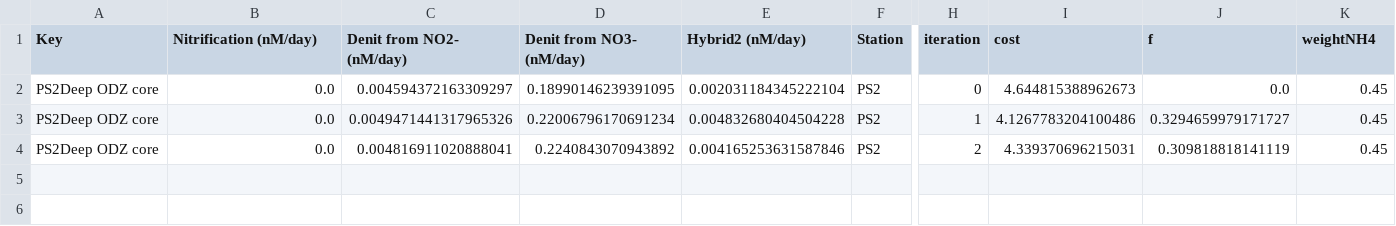
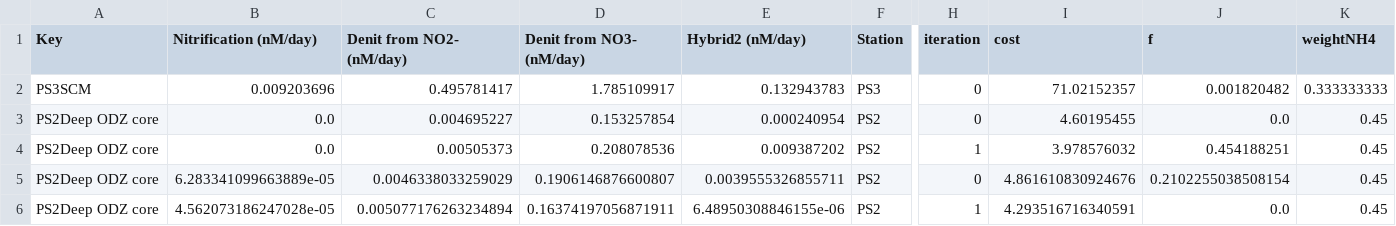
Before and after one commit to ckelly314/isotopomer-soup, a CSV file: scripts/Data/montecarlo.csv, drawn as a sheet; only a part is shown, gaps mark what is left out; removed rows and columns are numbered as before the commit, all else as after; rows hold the shown columns only; the diff names each change by its address in the sheet, - before the commit and + after, or states it on an @@ line.

Commit message:
parallelize monte carlo simulations

```diff
--- a/scripts/Data/montecarlo.csv
+++ b/scripts/Data/montecarlo.csv
+row 2: PS3SCM | 0.009203696 | 0.495781417 | 1.785109917 | 0.132943783 | PS3 | 0 | 71.02152357 | 0.001820482 | 0.333333333
-C3 (Denit from NO2- (nM/day)): 0.004594372163309297
+C3 (Denit from NO2- (nM/day)): 0.004695227
-D3 (Denit from NO3- (nM/day)): 0.18990146239391095
+D3 (Denit from NO3- (nM/day)): 0.153257854
-E3 (Hybrid2 (nM/day)): 0.002031184345222104
+E3 (Hybrid2 (nM/day)): 0.000240954
-I3 (cost): 4.644815388962673
+I3 (cost): 4.60195455
-C4 (Denit from NO2- (nM/day)): 0.0049471441317965326
+C4 (Denit from NO2- (nM/day)): 0.00505373
-D4 (Denit from NO3- (nM/day)): 0.22006796170691234
+D4 (Denit from NO3- (nM/day)): 0.208078536
-E4 (Hybrid2 (nM/day)): 0.004832680404504228
+E4 (Hybrid2 (nM/day)): 0.009387202
-I4 (cost): 4.1267783204100486
+I4 (cost): 3.978576032
-J4 (f): 0.3294659979171727
+J4 (f): 0.454188251
-row 4: PS2Deep ODZ core | 0.0 | 0.004816911020888041 | 0.2240843070943892 | 0.004165253631587846 | PS2 | 2 | 4.339370696215031 | 0.309818818141119 | 0.45
+row 5: PS2Deep ODZ core | 6.283341099663889e-05 | 0.0046338033259029 | 0.1906146876600807 | 0.0039555326855711 | PS2 | 0 | 4.861610830924676 | 0.2102255038508154 | 0.45
+row 6: PS2Deep ODZ core | 4.562073186247028e-05 | 0.005077176263234894 | 0.16374197056871911 | 6.48950308846155e-06 | PS2 | 1 | 4.293516716340591 | 0.0 | 0.45
```
Also changed, not shown: 12 other files.
